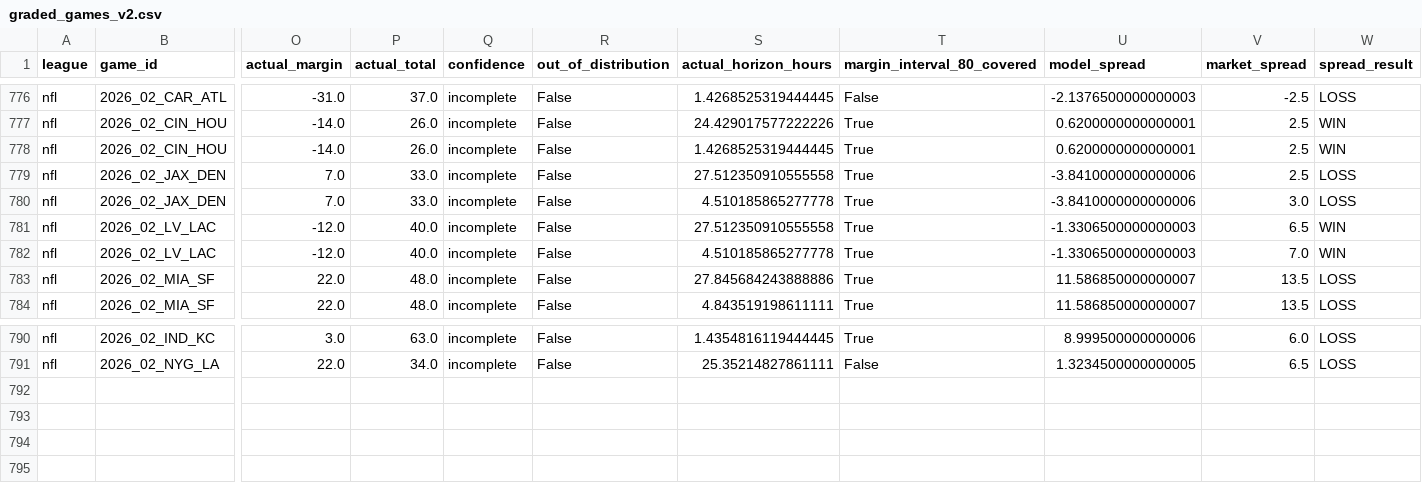
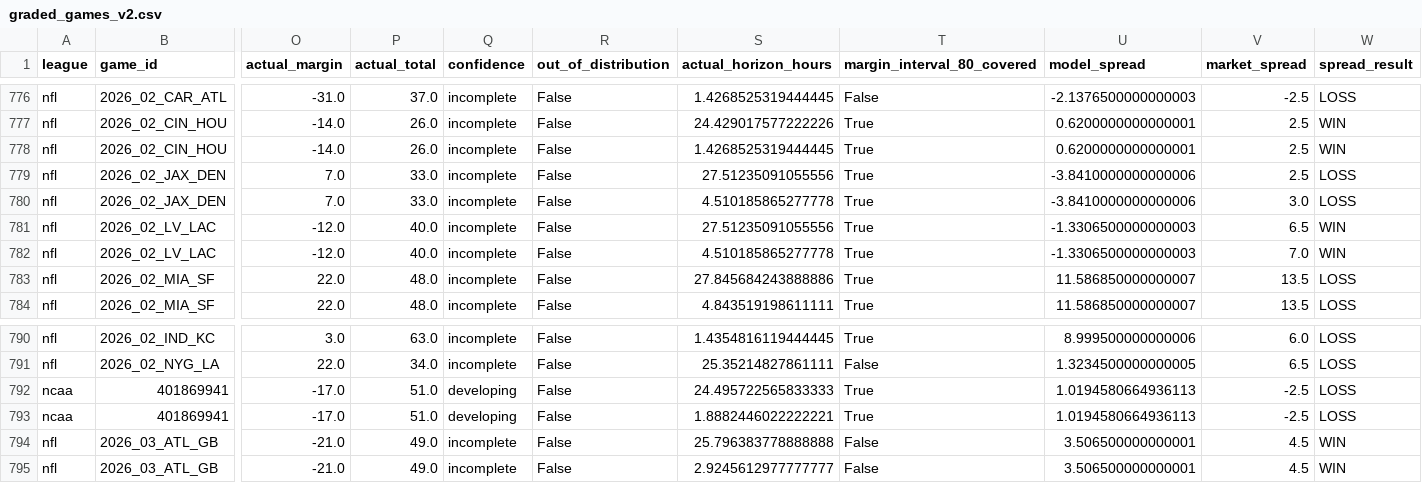
Before and after one commit to grantmelton30/fourth-down-forecast, a CSV file: data/internal/graded_games_v2.csv, drawn as a sheet; only a part is shown, gaps mark what is left out; rows hold the shown columns only; the diff names each change by its address in the sheet, - before the commit and + after, or states it on an @@ line.

```diff
--- a/data/internal/graded_games_v2.csv
+++ b/data/internal/graded_games_v2.csv
-S779 (actual_horizon_hours): 27.512350910555558
+S779 (actual_horizon_hours): 27.51235091055556
-S781 (actual_horizon_hours): 27.512350910555558
+S781 (actual_horizon_hours): 27.51235091055556
+row 792: ncaa | 401869941 | -17.0 | 51.0 | developing | False | 24.495722565833333 | True | 1.0194580664936113 | -2.5 | LOSS
+row 793: ncaa | 401869941 | -17.0 | 51.0 | developing | False | 1.8882446022222221 | True | 1.0194580664936113 | -2.5 | LOSS
+row 794: nfl | 2026_03_ATL_GB | -21.0 | 49.0 | incomplete | False | 25.796383778888888 | False | 3.506500000000001 | 4.5 | WIN
+row 795: nfl | 2026_03_ATL_GB | -21.0 | 49.0 | incomplete | False | 2.9245612977777777 | False | 3.506500000000001 | 4.5 | WIN
```
Also changed, not shown: ncaa-model/data/p1_log.csv, nfl-model/data/w1_log.csv, 2 other files.
